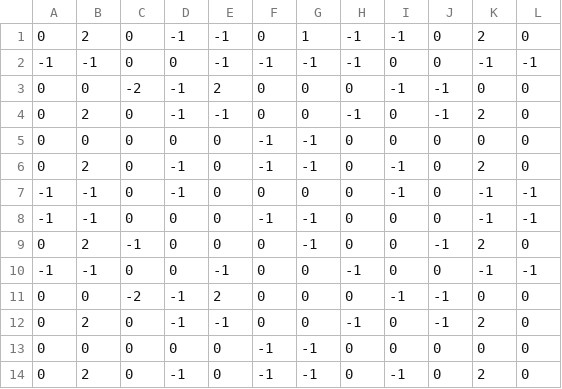
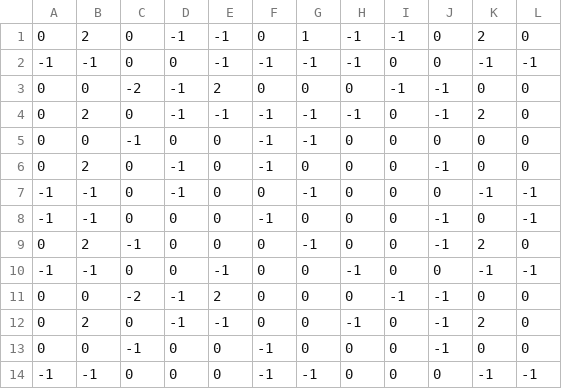
Before and after one commit to RogerJanusiak/Over_Gravity-Distribution, a CSV file: resources/levels/level1.csv, drawn as a sheet.

```diff
--- a/resources/levels/level1.csv
+++ b/resources/levels/level1.csv
@@ -3,7 +3,7 @@
 0,0,-2,-1,2,0,0,0,-1,-1,0,0
-0,2,0,-1,-1,0,0,-1,0,-1,2,0
-0,0,0,0,0,-1,-1,0,0,0,0,0
-0,2,0,-1,0,-1,-1,0,-1,0,2,0
--1,-1,0,-1,0,0,0,0,-1,0,-1,-1
--1,-1,0,0,0,-1,-1,0,0,0,-1,-1
+0,2,0,-1,-1,-1,-1,-1,0,-1,2,0
+0,0,-1,0,0,-1,-1,0,0,0,0,0
+0,2,0,-1,0,-1,0,0,0,-1,0,0
+-1,-1,0,-1,0,0,-1,0,0,0,-1,-1
+-1,-1,0,0,0,-1,0,0,0,-1,0,-1
 0,2,-1,0,0,0,-1,0,0,-1,2,0
@@ -12,3 +12,3 @@
 0,2,0,-1,-1,0,0,-1,0,-1,2,0
-0,0,0,0,0,-1,-1,0,0,0,0,0
-0,2,0,-1,0,-1,-1,0,-1,0,2,0
+0,0,-1,0,0,-1,0,0,0,-1,0,0
+-1,-1,0,0,0,-1,-1,0,0,0,-1,-1
```
Also changed, not shown: 49 other files.
